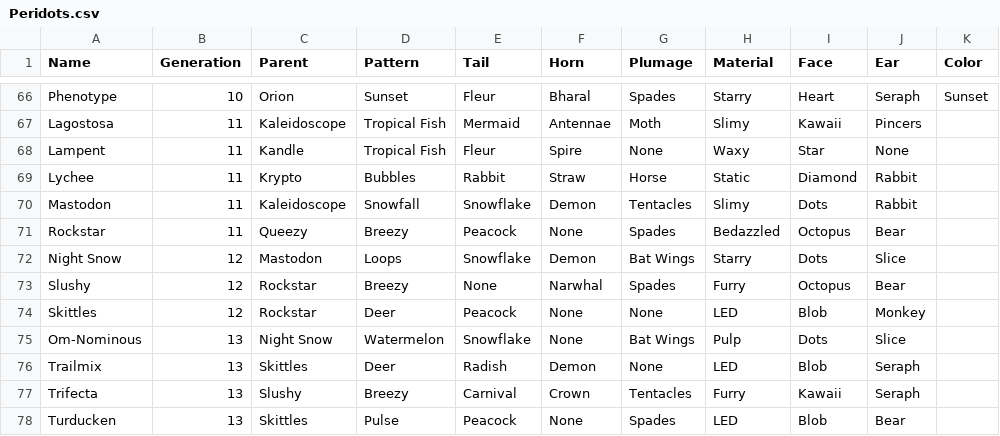
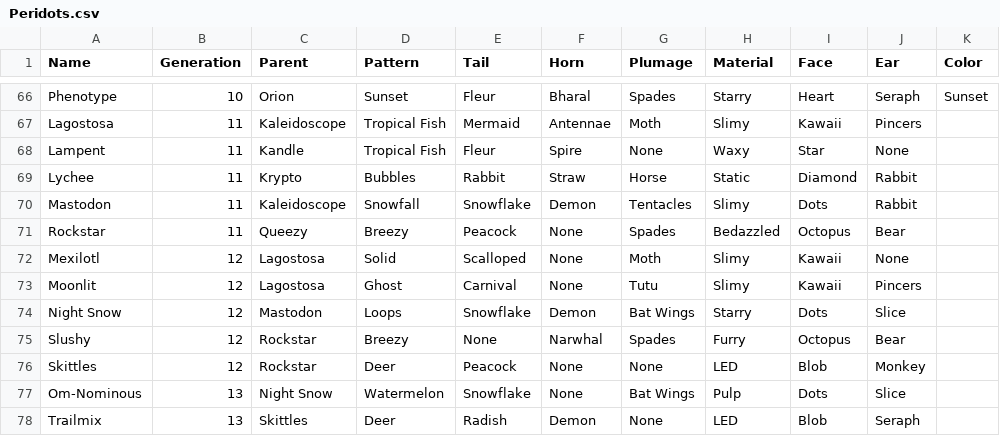
Before and after one commit to g1ddy/PeridotArchetypeFinder, a CSV file: assets/Peridots.csv, drawn as a sheet; only a part is shown, gaps mark what is left out; the shorter side is filled out with more unchanged rows; the diff names each change by its address in the sheet, - before the commit and + after, or states it on an @@ line.

Commit message:
add new AT, remove hit list of achieved targets

```diff
--- a/assets/Peridots.csv
+++ b/assets/Peridots.csv
+row 72: Mexilotl | 12 | Lagostosa | Solid | Scalloped | None | Moth | Slimy | Kawaii | None
+row 73: Moonlit | 12 | Lagostosa | Ghost | Carnival | None | Tutu | Slimy | Kawaii | Pincers
```
Also changed, not shown: 6 other files.
